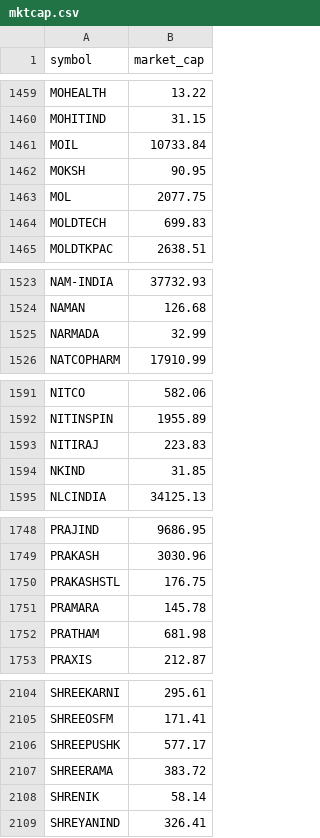
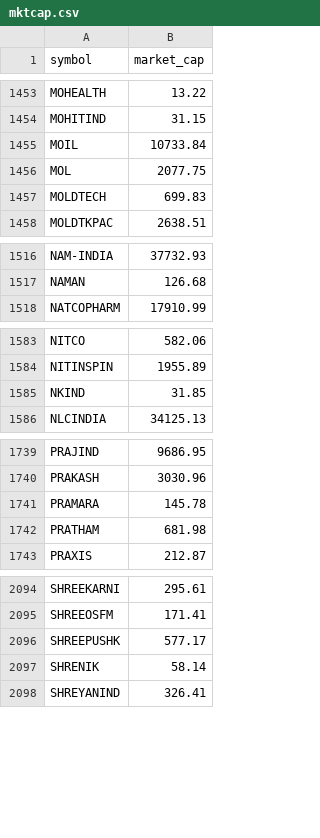
Before and after one commit to nikunjbaheti/NSE-Insider-Trading, a CSV file: mktcap.csv, drawn as a sheet; only a part is shown, gaps mark what is left out; the diff covers the shown part only; the diff names each change by its address in the sheet, - before the commit and + after, or states it on an @@ line.

```diff
--- a/mktcap.csv
+++ b/mktcap.csv
-row 1462: MOKSH | 90.95
-row 1525: NARMADA | 32.99
-row 1593: NITIRAJ | 223.83
-row 1750: PRAKASHSTL | 176.75
-row 2107: SHREERAMA | 383.72
```
Also changed, not shown: 11 removed rows and 8 edited cells elsewhere in this file.
